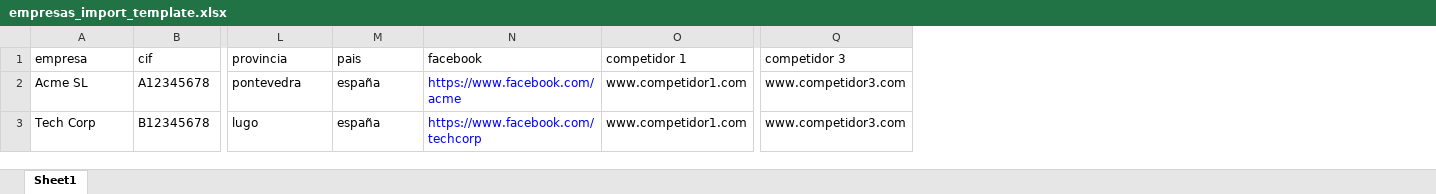
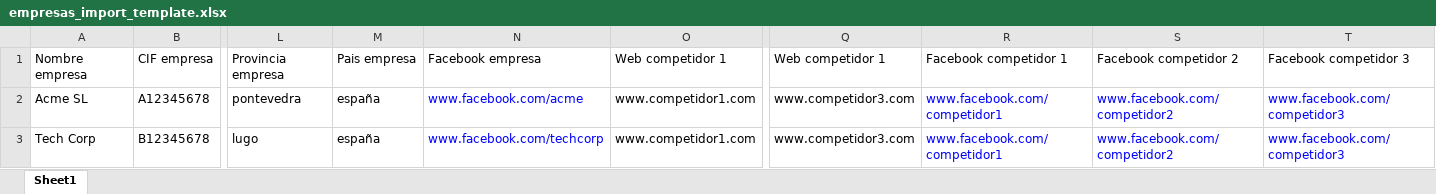
Before and after one commit to AlexAP3611/crm-app, an Excel workbook: projecto_centralizar/frontend/public/templates/empresas_import_template.xlsx, sheet Sheet1, drawn as a sheet; only a part is shown, gaps mark what is left out; values as stored, in another font and other column widths than the file's, no borders; removed rows and columns are numbered as before the commit, all else as after; rows hold the shown columns only; the diff names each change by its address in the sheet, - before the commit and + after, or states it on an @@ line.

Commit message:
implementada tabla competidores y facebook

```diff
--- a/projecto_centralizar/frontend/public/templates/empresas_import_template.xlsx (sheet Sheet1)
+++ b/projecto_centralizar/frontend/public/templates/empresas_import_template.xlsx (sheet Sheet1)
-column N, rows 2-3: https://www.facebook.com/acme | https://www.facebook.com/techcorp
+column N, rows 2-3: www.facebook.com/acme | www.facebook.com/techcorp
+column R, rows 2-3: www.facebook.com/competidor1 | www.facebook.com/competidor1
+column S, rows 2-3: www.facebook.com/competidor2 | www.facebook.com/competidor2
+column T, rows 2-3: www.facebook.com/competidor3 | www.facebook.com/competidor3
-row 1: empresa | cif | provincia | pais | facebook | competidor 1 | competidor 3
+row 1: Nombre empresa | CIF empresa | Provincia empresa | Pais empresa | Facebook empresa | Web competidor 1 | Web competidor 1 | Facebook competidor 1 | Facebook competidor 2 | Facebook competidor 3
```
Also changed, not shown: projecto_centralizar/frontend/public/templates/contacts_import_template.xlsx, 45 other files.
